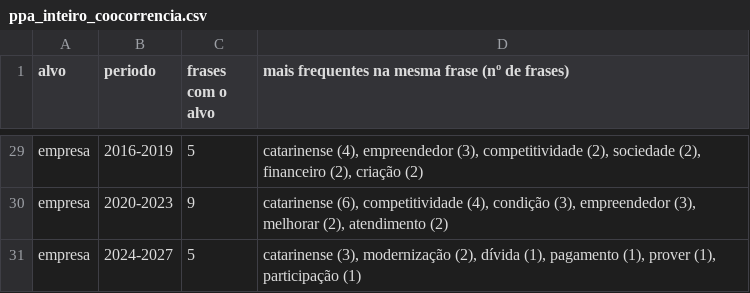
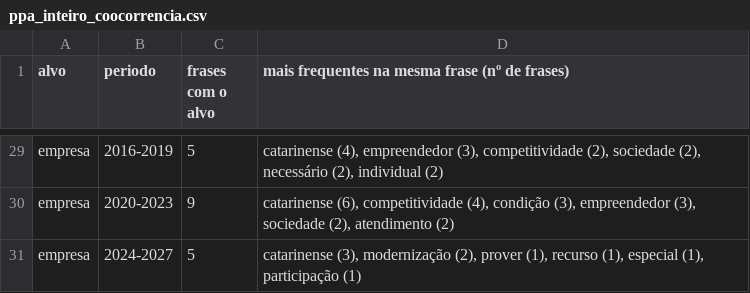
Before and after one commit to andreydeps/tcc-politica-industrial-sc, a CSV file: saidas/ppa_inteiro_coocorrencia.csv, drawn as a sheet; only a part is shown, gaps mark what is left out; the diff covers the shown part only; the diff names each change by its address in the sheet, - before the commit and + after, or states it on an @@ line.

```diff
--- a/saidas/ppa_inteiro_coocorrencia.csv
+++ b/saidas/ppa_inteiro_coocorrencia.csv
-D29: …sociedade (2), financeiro (2), criação (2)
+D29: …sociedade (2), necessário (2), individual (2)
-D30: …empreendedor (3), melhorar (2), atendimento…
+D30: …empreendedor (3), sociedade (2), atendimento…
-D31: …modernização (2), dívida (1), pagamento (1), prover (1), participação…
+D31: …modernização (2), prover (1), recurso (1), especial (1), participação…
```
Also changed, not shown: 23 edited cells elsewhere in this file, 7 other files.
